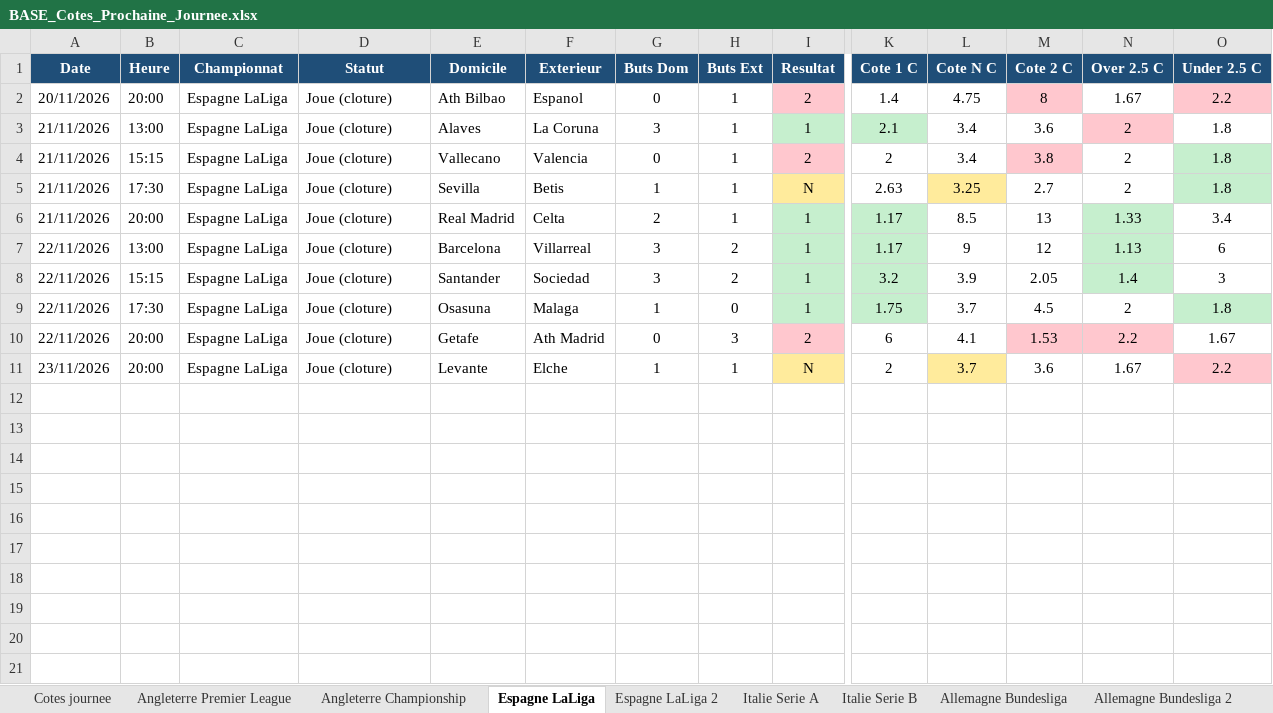
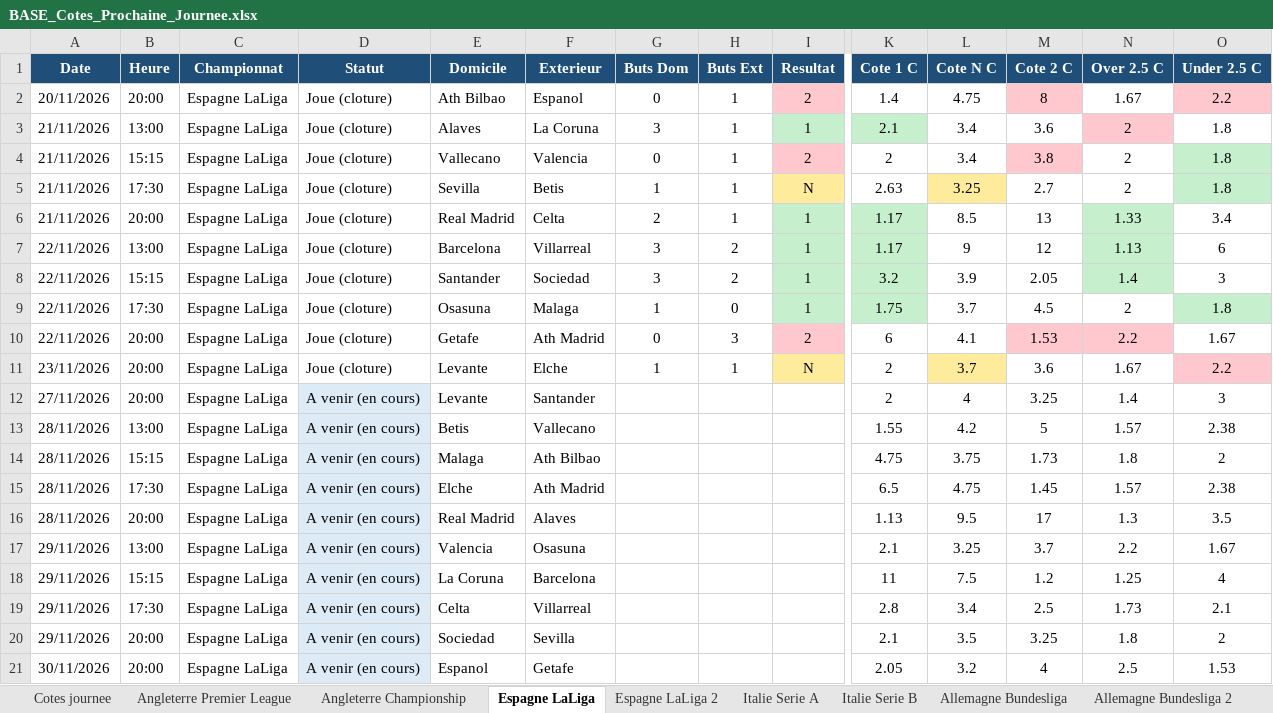
Before and after one commit to datachemist-fr/cotes-foot, an Excel workbook: BASE_Cotes_Prochaine_Journee.xlsx, sheet Espagne LaLiga, drawn as a sheet; only a part is shown, gaps mark what is left out; values as stored, in another font and other column widths than the file's, no borders; rows hold the shown columns only; the diff names each change by its address in the sheet, - before the commit and + after, or states it on an @@ line.

```diff
--- a/BASE_Cotes_Prochaine_Journee.xlsx (sheet Espagne LaLiga)
+++ b/BASE_Cotes_Prochaine_Journee.xlsx (sheet Espagne LaLiga)
+row 12: 27/11/2026 | 20:00 | Espagne LaLiga | A venir (en cours) | Levante | Santander |  |  |  | 2 | 4 | 3.25 | 1.4 | 3
+row 13: 28/11/2026 | 13:00 | Espagne LaLiga | A venir (en cours) | Betis | Vallecano |  |  |  | 1.55 | 4.2 | 5 | 1.57 | 2.38
+row 14: 28/11/2026 | 15:15 | Espagne LaLiga | A venir (en cours) | Malaga | Ath Bilbao |  |  |  | 4.75 | 3.75 | 1.73 | 1.8 | 2
+row 15: 28/11/2026 | 17:30 | Espagne LaLiga | A venir (en cours) | Elche | Ath Madrid |  |  |  | 6.5 | 4.75 | 1.45 | 1.57 | 2.38
+row 16: 28/11/2026 | 20:00 | Espagne LaLiga | A venir (en cours) | Real Madrid | Alaves |  |  |  | 1.13 | 9.5 | 17 | 1.3 | 3.5
+row 17: 29/11/2026 | 13:00 | Espagne LaLiga | A venir (en cours) | Valencia | Osasuna |  |  |  | 2.1 | 3.25 | 3.7 | 2.2 | 1.67
+row 18: 29/11/2026 | 15:15 | Espagne LaLiga | A venir (en cours) | La Coruna | Barcelona |  |  |  | 11 | 7.5 | 1.2 | 1.25 | 4
+row 19: 29/11/2026 | 17:30 | Espagne LaLiga | A venir (en cours) | Celta | Villarreal |  |  |  | 2.8 | 3.4 | 2.5 | 1.73 | 2.1
+row 20: 29/11/2026 | 20:00 | Espagne LaLiga | A venir (en cours) | Sociedad | Sevilla |  |  |  | 2.1 | 3.5 | 3.25 | 1.8 | 2
+row 21: 30/11/2026 | 20:00 | Espagne LaLiga | A venir (en cours) | Espanol | Getafe |  |  |  | 2.05 | 3.2 | 4 | 2.5 | 1.53
```
Also changed, not shown: sheet Cotes journee, sheet Espagne LaLiga 2, sheet Angleterre Championship, sheet Italie Serie A, sheet Angleterre Premier League, sheet Italie Serie B, 19 more sheets, other sheet tabs, 1 other file.
